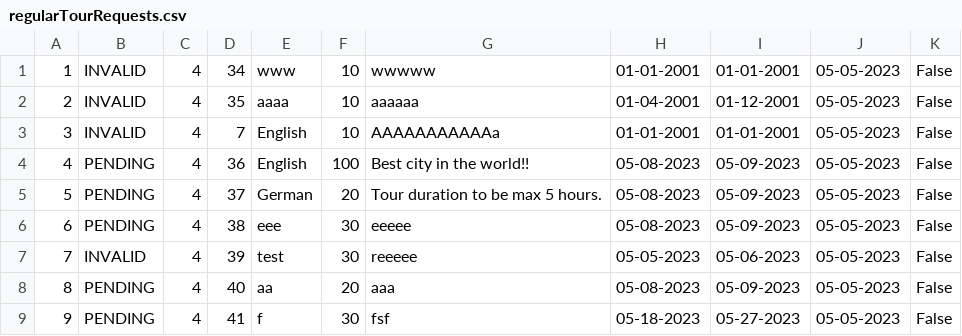
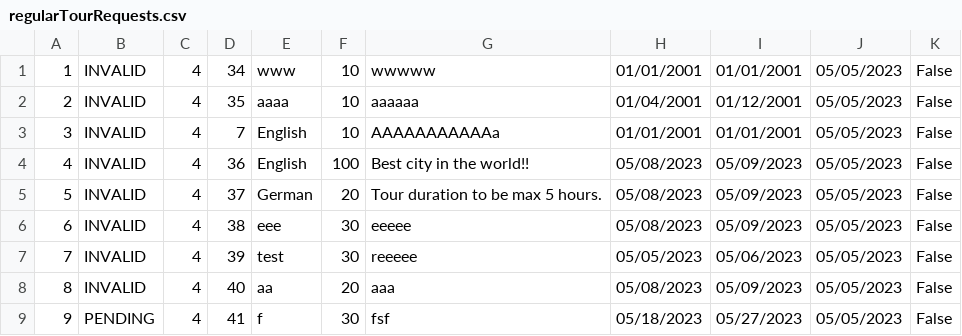
Before and after one commit to anastano/group-3-team-B, a CSV file: SIMS_HCI_Project/SIMS_HCI_Project/Resources/Database/regularTourRequests.csv, drawn as a sheet.

```diff
--- a/SIMS_HCI_Project/SIMS_HCI_Project/Resources/Database/regularTourRequests.csv
+++ b/SIMS_HCI_Project/SIMS_HCI_Project/Resources/Database/regularTourRequests.csv
@@ -1,9 +1,9 @@
-1|INVALID|4|34|www|10|wwwww|01-01-2001|01-01-2001|05-05-2023|False
-2|INVALID|4|35|aaaa|10|aaaaaa|01-04-2001|01-12-2001|05-05-2023|False
-3|INVALID|4|7|English|10|AAAAAAAAAAAa|01-01-2001|01-01-2001|05-05-2023|False
-4|PENDING|4|36|English |100|Best city in the world!!|05-08-2023|05-09-2023|05-05-2023|False
-5|PENDING|4|37|German|20|Tour duration to be max 5 hours.|05-08-2023|05-09-2023|05-05-2023|False
-6|PENDING|4|38|eee|30|eeeee|05-08-2023|05-09-2023|05-05-2023|False
-7|INVALID|4|39|test|30|reeeee|05-05-2023|05-06-2023|05-05-2023|False
-8|PENDING|4|40|aa|20|aaa|05-08-2023|05-09-2023|05-05-2023|False
-9|PENDING|4|41|f|30|fsf|05-18-2023|05-27-2023|05-05-2023|False
+1|INVALID|4|34|www|10|wwwww|01/01/2001|01/01/2001|05/05/2023|False
+2|INVALID|4|35|aaaa|10|aaaaaa|01/04/2001|01/12/2001|05/05/2023|False
+3|INVALID|4|7|English|10|AAAAAAAAAAAa|01/01/2001|01/01/2001|05/05/2023|False
+4|INVALID|4|36|English |100|Best city in the world!!|05/08/2023|05/09/2023|05/05/2023|False
+5|INVALID|4|37|German|20|Tour duration to be max 5 hours.|05/08/2023|05/09/2023|05/05/2023|False
+6|INVALID|4|38|eee|30|eeeee|05/08/2023|05/09/2023|05/05/2023|False
+7|INVALID|4|39|test|30|reeeee|05/05/2023|05/06/2023|05/05/2023|False
+8|INVALID|4|40|aa|20|aaa|05/08/2023|05/09/2023|05/05/2023|False
+9|PENDING|4|41|f|30|fsf|05/18/2023|05/27/2023|05/05/2023|False
```
Also changed, not shown: 12 other files.
